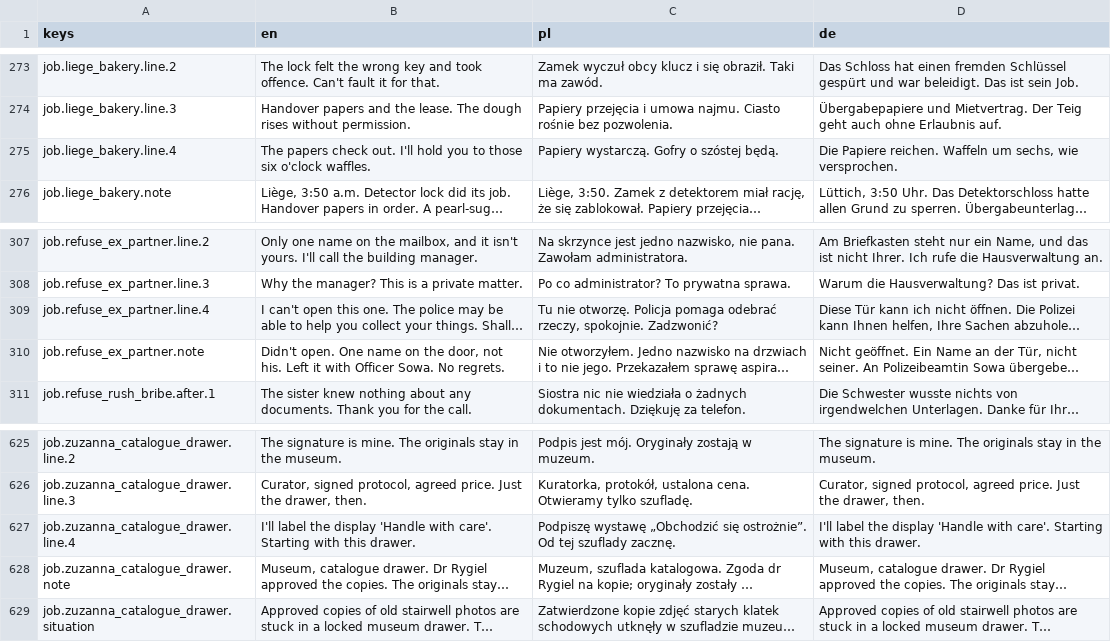
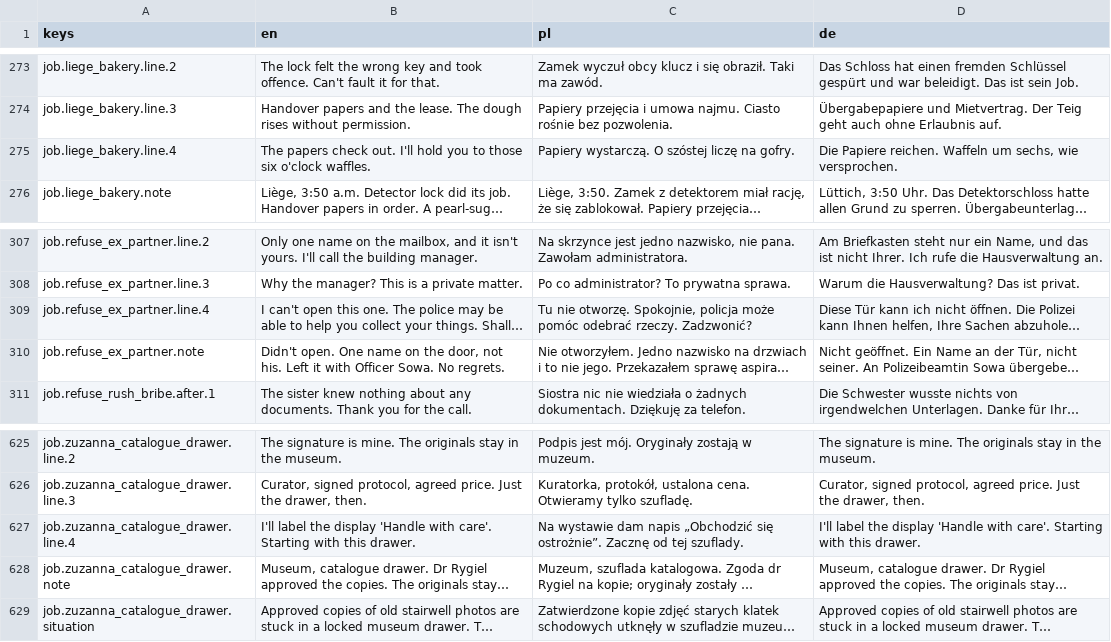
Before and after one commit to woogitsugames/lockwright, a CSV file: game/i18n/content.csv, drawn as a sheet; only a part is shown, gaps mark what is left out; long unchanged cells end in …; the diff covers the shown part only; the diff names each change by its address in the sheet, - before the commit and + after, or states it on an @@ line.

```diff
--- a/game/i18n/content.csv
+++ b/game/i18n/content.csv
-C275 (pl): Papiery wystarczą. Gofry o szóstej będą.
+C275 (pl): Papiery wystarczą. O szóstej liczę na gofry.
-C309 (pl): …nie otworzę. Policja pomaga odebrać rzeczy, spokojnie. Zadzwonić?
+C309 (pl): …nie otworzę. Spokojnie, policja może pomóc odebrać rzeczy. Zadzwonić?
-C627 (pl): Podpiszę wystawę „Obchodzić się ostrożnie”. Od tej szuflady zacznę.
+C627 (pl): Na wystawie dam napis „Obchodzić się ostrożnie”. Zacznę od tej szuflady.
```
Also changed, not shown: 7 edited cells elsewhere in this file, 1 other file.
